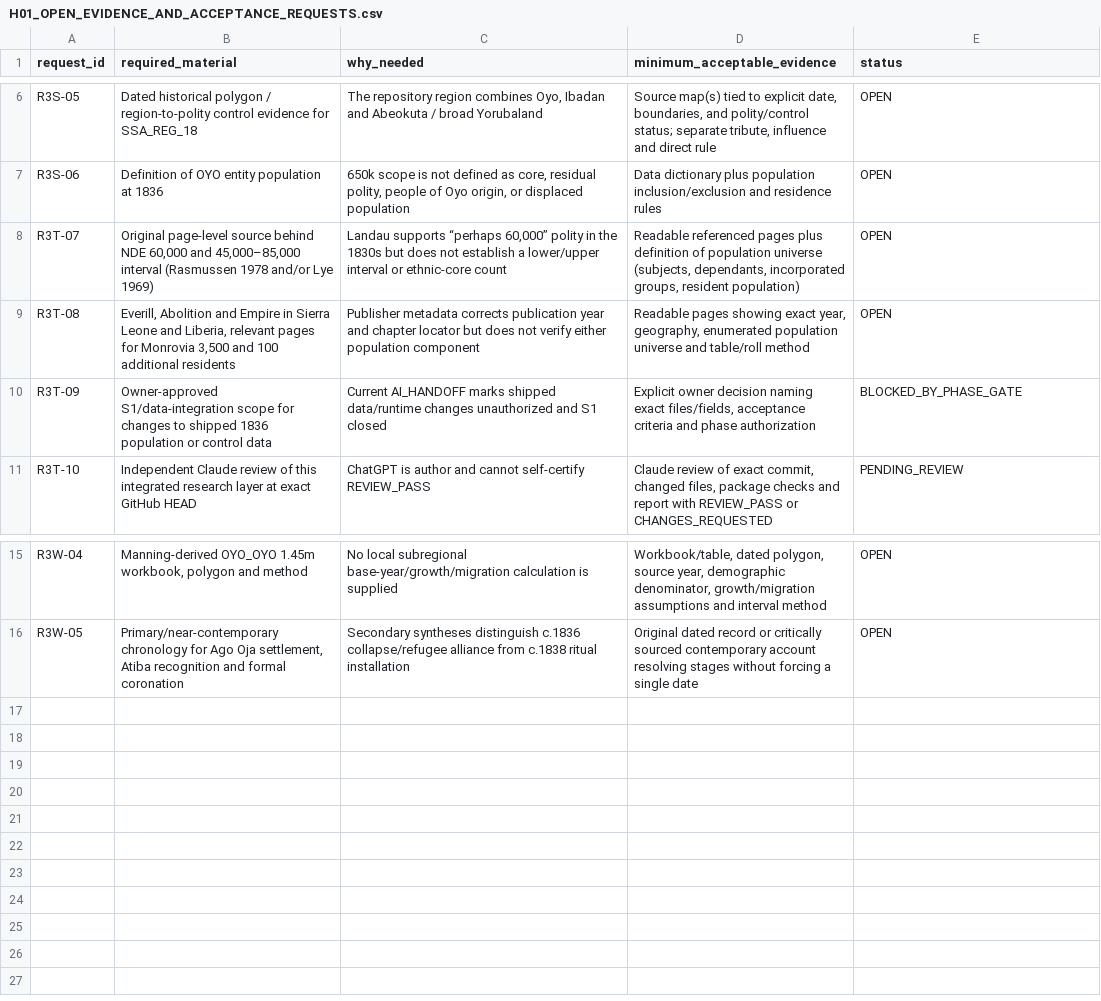
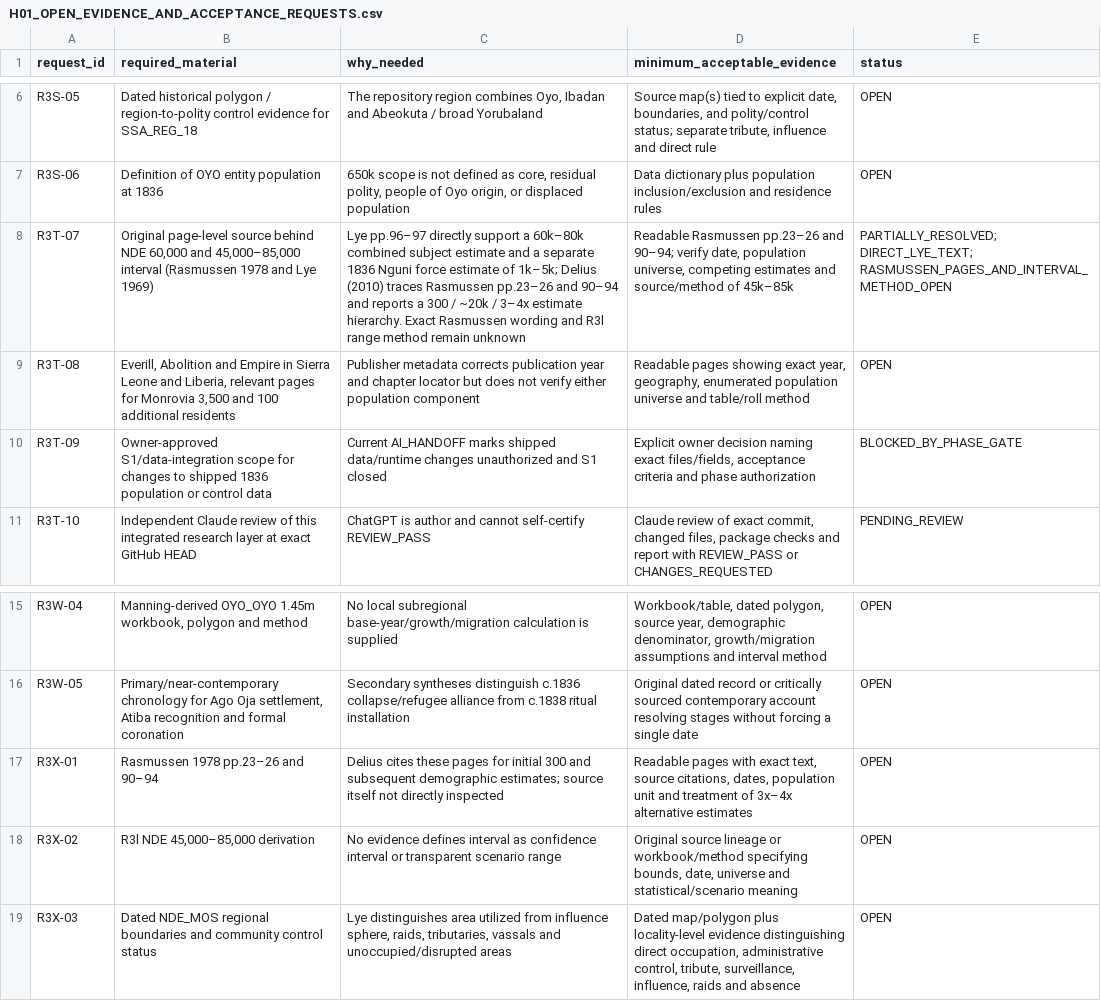
Before and after one commit to mtieu6470-maker/Victori3-mobile, a CSV file: docs/research/H01_batch02_1836/H01_OPEN_EVIDENCE_AND_ACCEPTANCE_REQUESTS.csv, drawn as a sheet; only a part is shown, gaps mark what is left out.

Commit message:
[skip ci] docs(research): update H01 NDE evidence requests after R3x

```diff
--- a/docs/research/H01_batch02_1836/H01_OPEN_EVIDENCE_AND_ACCEPTANCE_REQUESTS.csv
+++ b/docs/research/H01_batch02_1836/H01_OPEN_EVIDENCE_AND_ACCEPTANCE_REQUESTS.csv
@@ -7,3 +7,3 @@ R3S-05,"Dated historical polygon / region-to-polity control evidence for SSA_REG
 R3S-06,"Definition of OYO entity population at 1836","650k scope is not defined as core, residual polity, people of Oyo origin, or displaced population","Data dictionary plus population inclusion/exclusion and residence rules",OPEN
-R3T-07,"Original page-level source behind NDE 60,000 and 45,000–85,000 interval (Rasmussen 1978 and/or Lye 1969)","Landau supports “perhaps 60,000” polity in the 1830s but does not establish a lower/upper interval or ethnic-core count","Readable referenced pages plus definition of population universe (subjects, dependants, incorporated groups, resident population)",OPEN
+R3T-07,"Original page-level source behind NDE 60,000 and 45,000–85,000 interval (Rasmussen 1978 and Lye 1969)","Lye pp.96–97 directly support a 60k–80k combined subject estimate and a separate 1836 Nguni force estimate of 1k–5k; Delius (2010) traces Rasmussen pp.23–26 and 90–94 and reports a 300 / ~20k / 3–4x estimate hierarchy. Exact Rasmussen wording and R3l range method remain unknown","Readable Rasmussen pp.23–26 and 90–94; verify date, population universe, competing estimates and source/method of 45k–85k",PARTIALLY_RESOLVED; DIRECT_LYE_TEXT; RASMUSSEN_PAGES_AND_INTERVAL_METHOD_OPEN
 R3T-08,"Everill, Abolition and Empire in Sierra Leone and Liberia, relevant pages for Monrovia 3,500 and 100 additional residents","Publisher metadata corrects publication year and chapter locator but does not verify either population component","Readable pages showing exact year, geography, enumerated population universe and table/roll method",OPEN
@@ -16 +16,4 @@ R3W-04,"Manning-derived OYO_OYO 1.45m workbook, polygon and method","No local su
 R3W-05,"Primary/near-contemporary chronology for Ago Oja settlement, Atiba recognition and formal coronation","Secondary syntheses distinguish c.1836 collapse/refugee alliance from c.1838 ritual installation","Original dated record or critically sourced contemporary account resolving stages without forcing a single date",OPEN
+R3X-01,"Rasmussen 1978 pp.23–26 and 90–94","Delius cites these pages for initial 300 and subsequent demographic estimates; source itself not directly inspected","Readable pages with exact text, source citations, dates, population unit and treatment of 3x–4x alternative estimates",OPEN
+R3X-02,"R3l NDE 45,000–85,000 derivation","No evidence defines interval as confidence interval or transparent scenario range","Original source lineage or workbook/method specifying bounds, date, universe and statistical/scenario meaning",OPEN
+R3X-03,"Dated NDE_MOS regional boundaries and community control status","Lye distinguishes area utilized from influence sphere, raids, tributaries, vassals and unoccupied/disrupted areas","Dated map/polygon plus locality-level evidence distinguishing direct occupation, administrative control, tribute, surveillance, influence, raids and absence",OPEN
```
